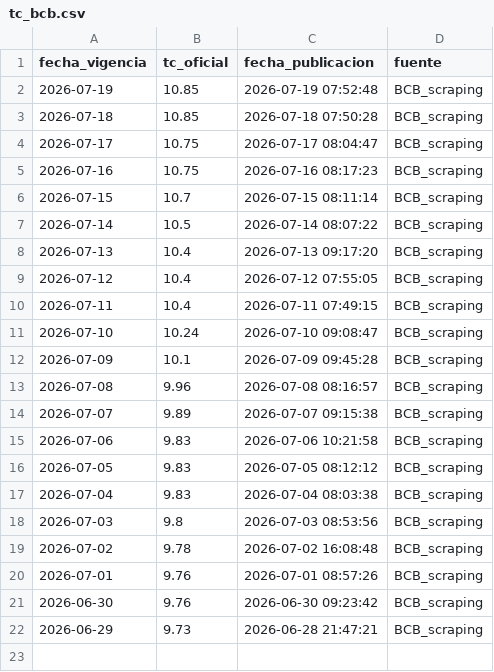
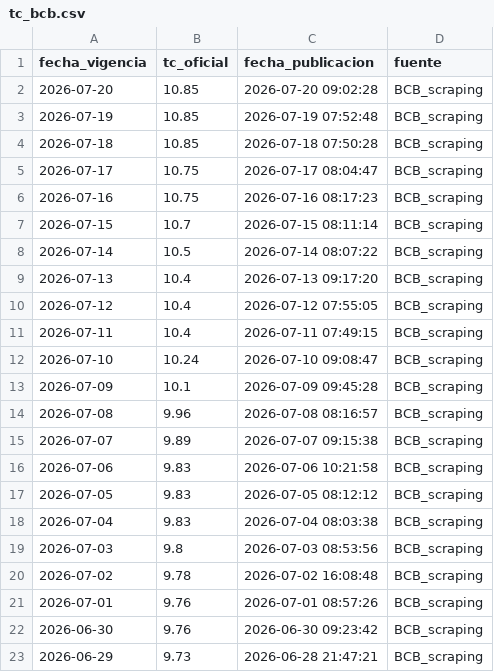
Before and after one commit to mtineojr/y_tc_bcb, a CSV file: data/tc_bcb.csv, drawn as a sheet.

```diff
--- a/data/tc_bcb.csv
+++ b/data/tc_bcb.csv
@@ -1,2 +1,3 @@
 fecha_vigencia,tc_oficial,fecha_publicacion,fuente
+2026-07-20,10.85,2026-07-20 09:02:28,BCB_scraping
 2026-07-19,10.85,2026-07-19 07:52:48,BCB_scraping
```
